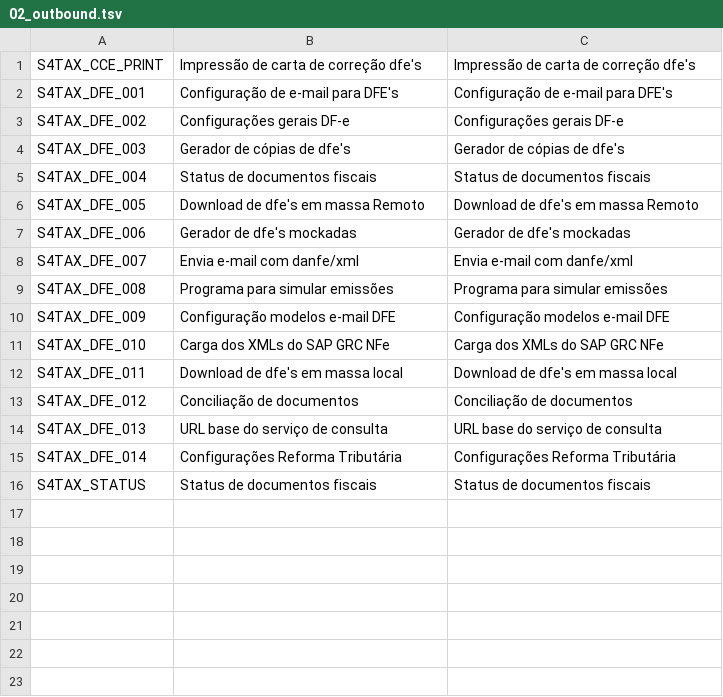
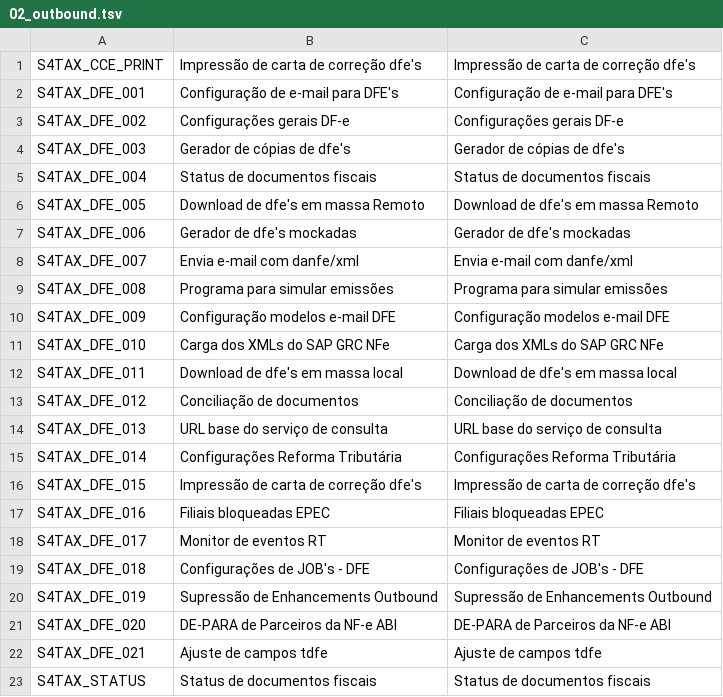
Before and after one commit to Lealwbs/fiori-automator, a TSV file: wiki/objetos_semanticos/02_outbound.tsv, drawn as a sheet.

Commit message:
docs: Atualiza objetos semânticos

```diff
--- a/wiki/objetos_semanticos/02_outbound.tsv
+++ b/wiki/objetos_semanticos/02_outbound.tsv
@@ -15,2 +15,9 @@ S4TAX_DFE_013	URL base do serviço de consulta	URL base do serviço de consulta
 S4TAX_DFE_014	Configurações Reforma Tributária	Configurações Reforma Tributária
+S4TAX_DFE_015	Impressão de carta de correção dfe's	Impressão de carta de correção dfe's
+S4TAX_DFE_016	Filiais bloqueadas EPEC	Filiais bloqueadas EPEC
+S4TAX_DFE_017	Monitor de eventos RT	Monitor de eventos RT
+S4TAX_DFE_018	Configurações de JOB's - DFE	Configurações de JOB's - DFE
+S4TAX_DFE_019	Supressão de Enhancements Outbound	Supressão de Enhancements Outbound
+S4TAX_DFE_020	DE-PARA de Parceiros da NF-e ABI	DE-PARA de Parceiros da NF-e ABI
+S4TAX_DFE_021	Ajuste de campos tdfe	Ajuste de campos tdfe
 S4TAX_STATUS	Status de documentos fiscais	Status de documentos fiscais
```
Also changed, not shown: wiki/objetos_semanticos/01_global.tsv, wiki/objetos_semanticos/03_nfse.tsv, 4 other files.
